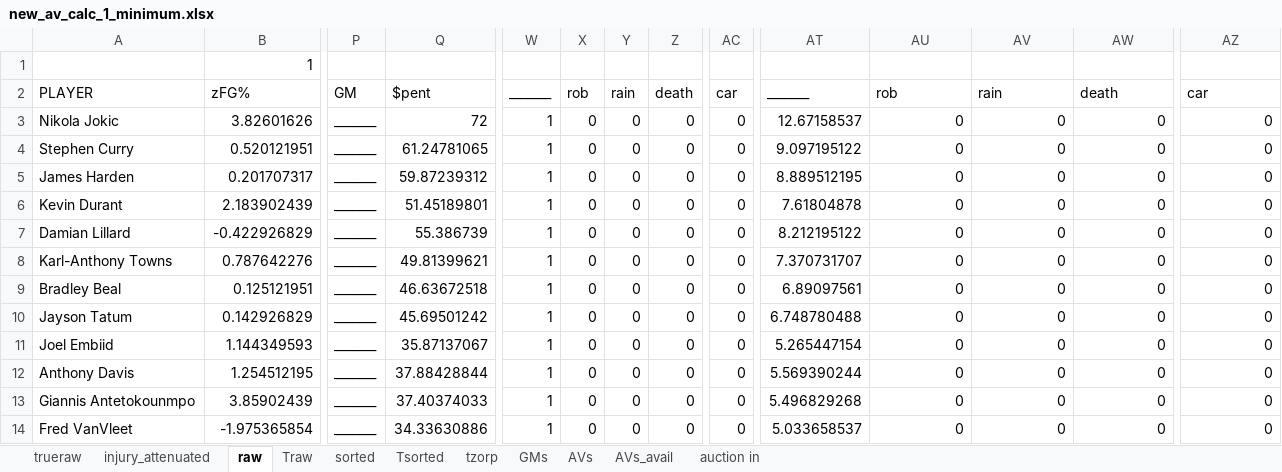
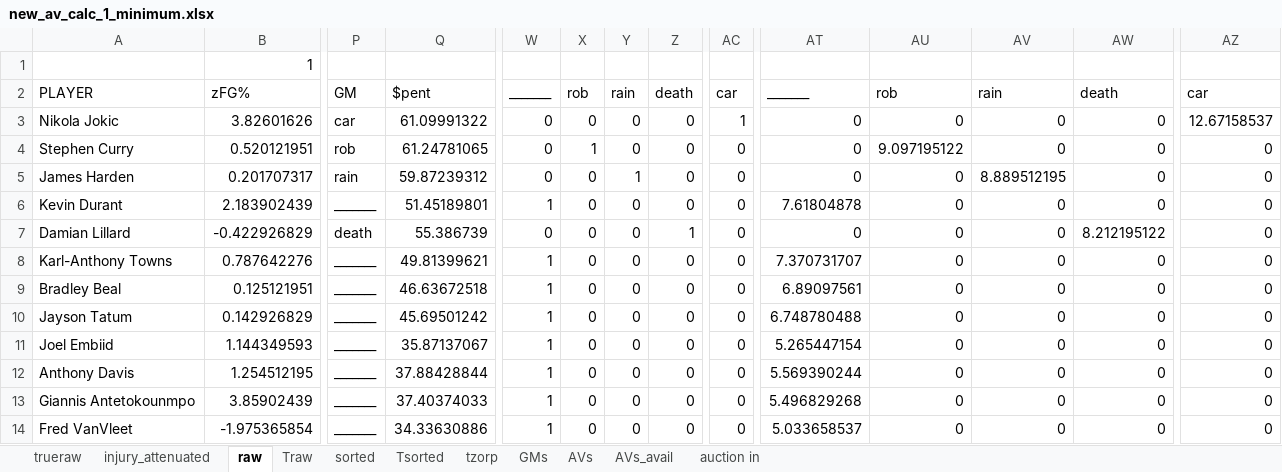
Before and after one commit to robgarbanati/fbb, an Excel workbook: draft/new_av_calc_1_minimum.xlsx, sheet raw, drawn as a sheet; only a part is shown, gaps mark what is left out; values as stored, in another font and other column widths than the file's, no borders; conditional formats not drawn; the diff names each change by its address in the sheet, - before the commit and + after, or states it on an @@ line.

```diff
--- a/draft/new_av_calc_1_minimum.xlsx (sheet raw)
+++ b/draft/new_av_calc_1_minimum.xlsx (sheet raw)
-P3: _______
+P3: car
-Q3: 72
+Q3: 61.09991322
-W3:W5: 1
+W3:W5: 0
-AC3: 0
+AC3: 1
-AT3: 12.67158537
+AT3: 0
-AZ3: 0
+AZ3: 12.67158537
-P4: _______
+P4: rob
-X4: 0
+X4: 1
-AT4: 9.097195122
+AT4: 0
-AU4: 0
+AU4: 9.097195122
-P5: _______
+P5: rain
-Y5: 0
+Y5: 1
-AT5: 8.889512195
+AT5: 0
-AV5: 0
+AV5: 8.889512195
-P7: _______
+P7: death
-W7: 1
+W7: 0
-Z7: 0
+Z7: 1
-AT7: 8.212195122
+AT7: 0
-AW7: 0
+AW7: 8.212195122
```
Also changed, not shown: sheet AVs_avail, sheet AVs, sheet GMs, sheet auction in, sheet Traw.
